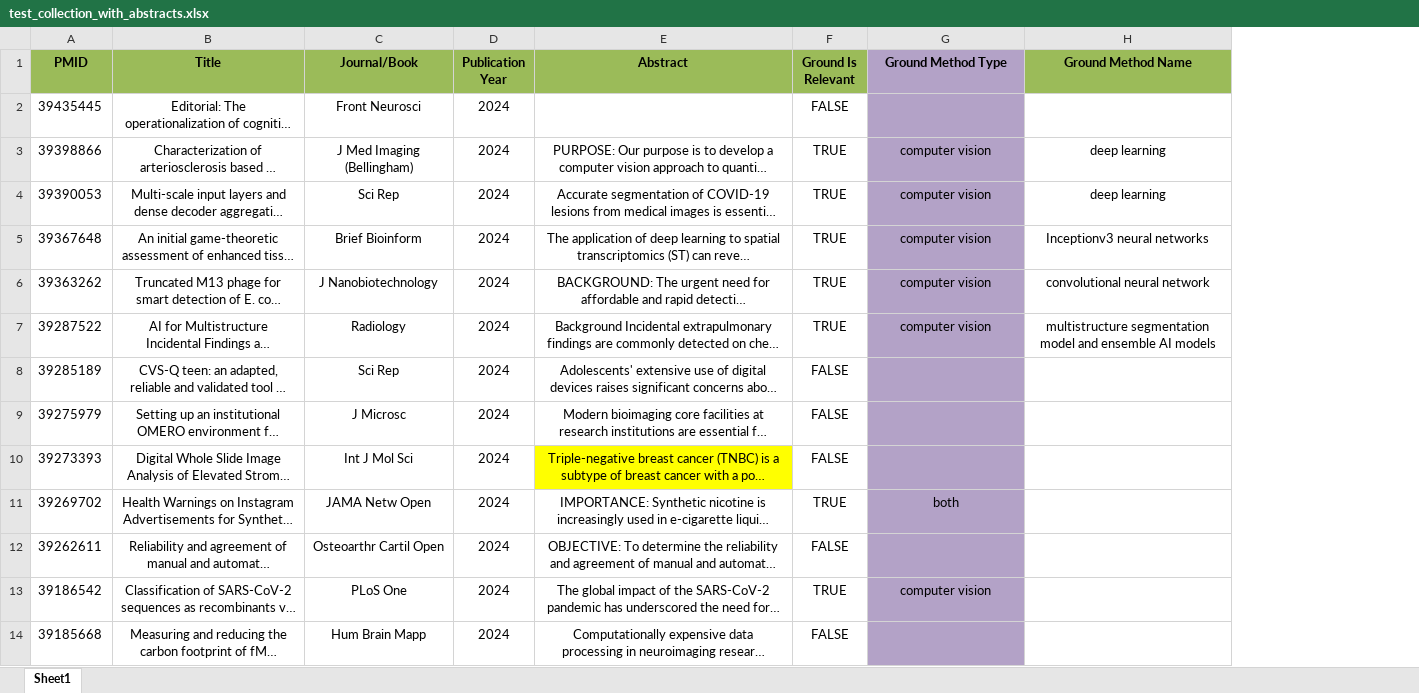
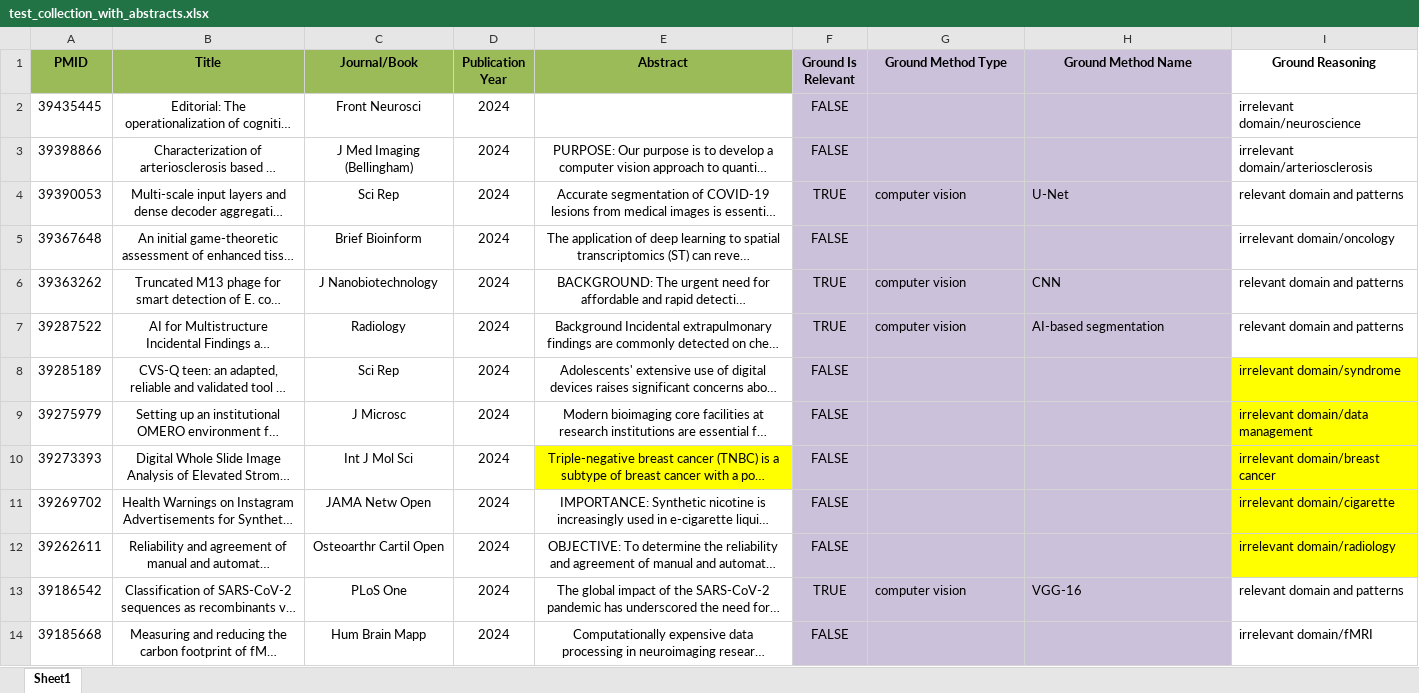
Before and after one commit to aioaneia/semantic-papers-filter, an Excel workbook: data/test_collection_with_abstracts.xlsx, sheet Sheet1, drawn as a sheet; only a part is shown; long unchanged cells end in …; values as stored, in another font and other column widths than the file's, no borders; the diff covers the shown part only; the diff names each change by its address in the sheet, - before the commit and + after, or states it on an @@ line.

```diff
--- a/data/test_collection_with_abstracts.xlsx (sheet Sheet1)
+++ b/data/test_collection_with_abstracts.xlsx (sheet Sheet1)
+column I (Ground Reasoning), rows 2-14: irrelevant domain/neuroscience | irrelevant domain/arteriosclerosis | relevant domain and patterns | irrelevant domain/oncology | relevant domain and patterns | relevant domain and patterns | irrelevant domain/syndrome | irrelevant domain/data management | irrelevant domain/breast cancer | irrelevant domain/cigarette | irrelevant domain/radiology | relevant domain and patterns | irrelevant domain/fMRI
-F1 fill: #9BBB59
+F1 fill: #CCC1DA
-G1:G14 fill: #B3A2C7
+G1:G14 fill: #CCC1DA
-H1 fill: #9BBB59
+H1 fill: #CCC1DA
-F2:F14 fill: none
+F2:F14 fill: #CCC1DA
-H2:H14 fill: none
+H2:H14 fill: #CCC1DA
-F3 (Ground Is Relevant): TRUE
+F3 (Ground Is Relevant): FALSE
-G3 (Ground Method Type): computer vision
+G3 (Ground Method Type): (empty)
-H3 (Ground Method Name): deep learning
+H3 (Ground Method Name): (empty)
-G4:H4 alignment: center
+G4:H4 alignment: left
-H4 (Ground Method Name): deep learning
+H4 (Ground Method Name): U-Net
-F5 (Ground Is Relevant): TRUE
+F5 (Ground Is Relevant): FALSE
-G5 (Ground Method Type): computer vision
+G5 (Ground Method Type): (empty)
-H5 (Ground Method Name): Inceptionv3 neural networks
+H5 (Ground Method Name): (empty)
-G6:H7 alignment: center
+G6:H7 alignment: left
-H6 (Ground Method Name): convolutional neural network
+H6 (Ground Method Name): CNN
-H7 (Ground Method Name): multistructure segmentation model and ensemble AI models
+H7 (Ground Method Name): AI-based segmentation
-F11 (Ground Is Relevant): TRUE
+F11 (Ground Is Relevant): FALSE
-G11 (Ground Method Type): both
+G11 (Ground Method Type): (empty)
-G13 alignment: center
+G13 alignment: left
-H13 (Ground Method Name): (empty)
+H13 (Ground Method Name): VGG-16
```
Also changed, not shown: 10 added rows, 26 edited cells and cell formats elsewhere in this sheet, 15 other files.
